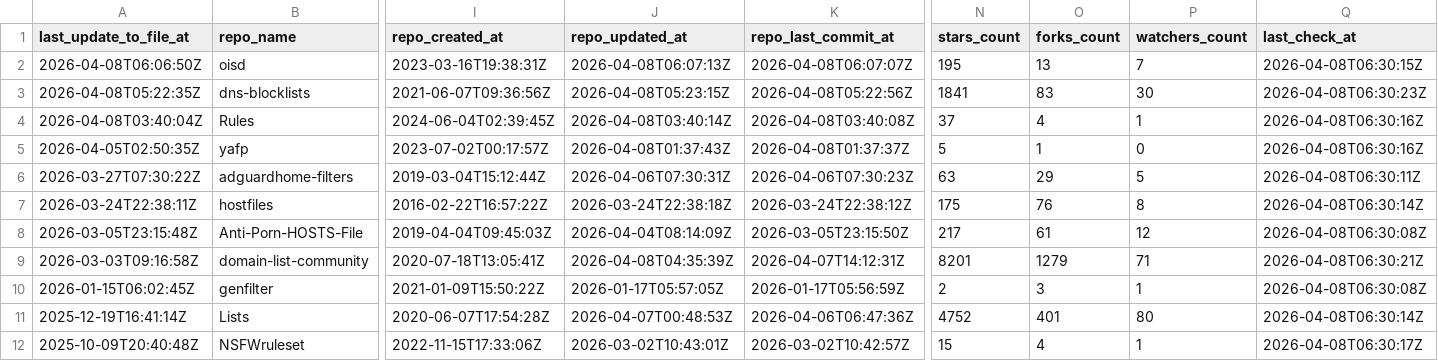
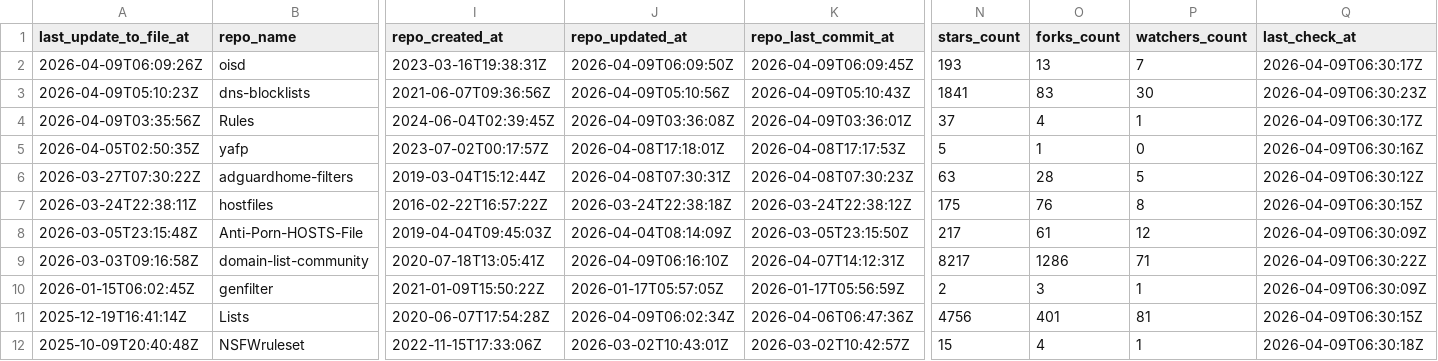
Before and after one commit to omkar861856/porn-domains, a CSV file: blacklist/bl-sources.csv, drawn as a sheet; only a part is shown, gaps mark what is left out; the diff covers the shown part only; the diff names each change by its address in the sheet, - before the commit and + after, or states it on an @@ line.

Commit message:
[AUTO] Rebuild CSV files for sources
Runtime: 00h:00m:22s

```diff
--- a/blacklist/bl-sources.csv
+++ b/blacklist/bl-sources.csv
-A2 (last_update_to_file_at): 2026-04-08T06:06:50Z
+A2 (last_update_to_file_at): 2026-04-09T06:09:26Z
-J2 (repo_updated_at): 2026-04-08T06:07:13Z
+J2 (repo_updated_at): 2026-04-09T06:09:50Z
-K2 (repo_last_commit_at): 2026-04-08T06:07:07Z
+K2 (repo_last_commit_at): 2026-04-09T06:09:45Z
-N2 (stars_count): 195
+N2 (stars_count): 193
-Q2 (last_check_at): 2026-04-08T06:30:15Z
+Q2 (last_check_at): 2026-04-09T06:30:17Z
-A3 (last_update_to_file_at): 2026-04-08T05:22:35Z
+A3 (last_update_to_file_at): 2026-04-09T05:10:23Z
-J3 (repo_updated_at): 2026-04-08T05:23:15Z
+J3 (repo_updated_at): 2026-04-09T05:10:56Z
-K3 (repo_last_commit_at): 2026-04-08T05:22:56Z
+K3 (repo_last_commit_at): 2026-04-09T05:10:43Z
-Q3 (last_check_at): 2026-04-08T06:30:23Z
+Q3 (last_check_at): 2026-04-09T06:30:23Z
-A4 (last_update_to_file_at): 2026-04-08T03:40:04Z
+A4 (last_update_to_file_at): 2026-04-09T03:35:56Z
-J4 (repo_updated_at): 2026-04-08T03:40:14Z
+J4 (repo_updated_at): 2026-04-09T03:36:08Z
-K4 (repo_last_commit_at): 2026-04-08T03:40:08Z
+K4 (repo_last_commit_at): 2026-04-09T03:36:01Z
-Q4 (last_check_at): 2026-04-08T06:30:16Z
+Q4 (last_check_at): 2026-04-09T06:30:17Z
-J5 (repo_updated_at): 2026-04-08T01:37:43Z
+J5 (repo_updated_at): 2026-04-08T17:18:01Z
-K5 (repo_last_commit_at): 2026-04-08T01:37:37Z
+K5 (repo_last_commit_at): 2026-04-08T17:17:53Z
-Q5 (last_check_at): 2026-04-08T06:30:16Z
+Q5 (last_check_at): 2026-04-09T06:30:16Z
-J6 (repo_updated_at): 2026-04-06T07:30:31Z
+J6 (repo_updated_at): 2026-04-08T07:30:31Z
-K6 (repo_last_commit_at): 2026-04-06T07:30:23Z
+K6 (repo_last_commit_at): 2026-04-08T07:30:23Z
-O6 (forks_count): 29
+O6 (forks_count): 28
-Q6 (last_check_at): 2026-04-08T06:30:11Z
+Q6 (last_check_at): 2026-04-09T06:30:12Z
-Q7 (last_check_at): 2026-04-08T06:30:14Z
+Q7 (last_check_at): 2026-04-09T06:30:15Z
-Q8 (last_check_at): 2026-04-08T06:30:08Z
+Q8 (last_check_at): 2026-04-09T06:30:09Z
-J9 (repo_updated_at): 2026-04-08T04:35:39Z
+J9 (repo_updated_at): 2026-04-09T06:16:10Z
-N9 (stars_count): 8201
+N9 (stars_count): 8217
-O9 (forks_count): 1279
+O9 (forks_count): 1286
-Q9 (last_check_at): 2026-04-08T06:30:21Z
+Q9 (last_check_at): 2026-04-09T06:30:22Z
-Q10 (last_check_at): 2026-04-08T06:30:08Z
+Q10 (last_check_at): 2026-04-09T06:30:09Z
-J11 (repo_updated_at): 2026-04-07T00:48:53Z
+J11 (repo_updated_at): 2026-04-09T06:02:34Z
-N11 (stars_count): 4752
+N11 (stars_count): 4756
-P11 (watchers_count): 80
+P11 (watchers_count): 81
-Q11 (last_check_at): 2026-04-08T06:30:14Z
+Q11 (last_check_at): 2026-04-09T06:30:15Z
-Q12 (last_check_at): 2026-04-08T06:30:17Z
+Q12 (last_check_at): 2026-04-09T06:30:18Z
```
Also changed, not shown: 35 edited cells elsewhere in this file.
